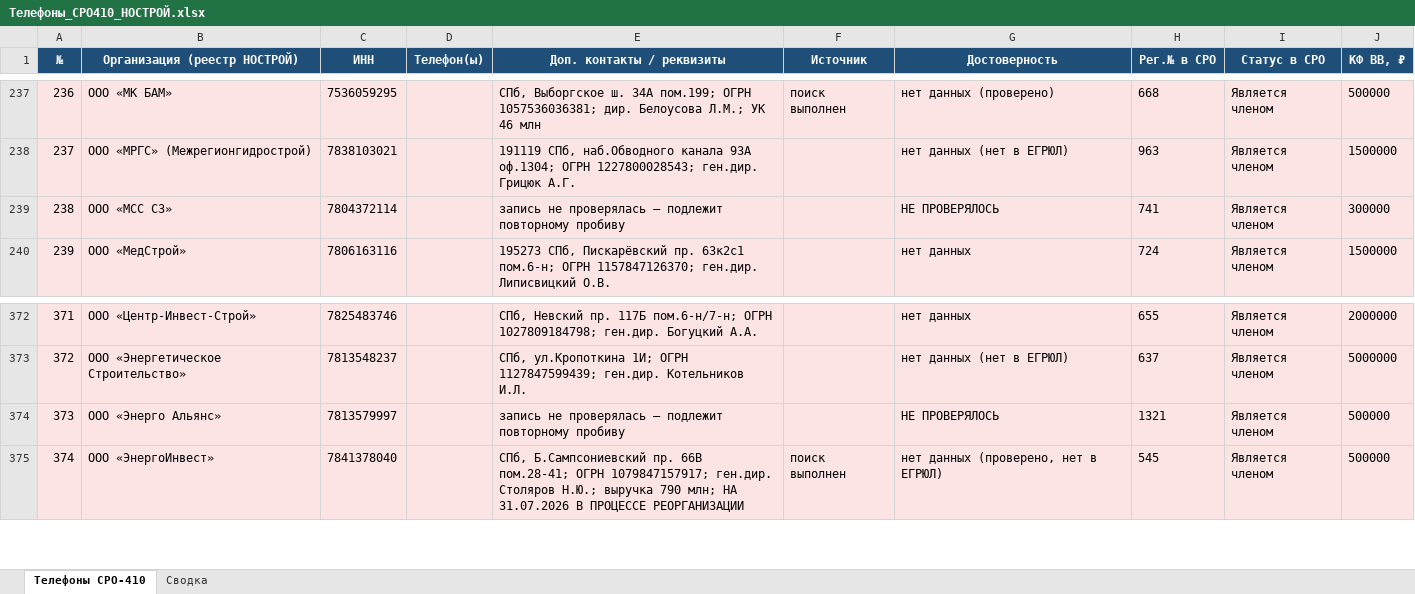
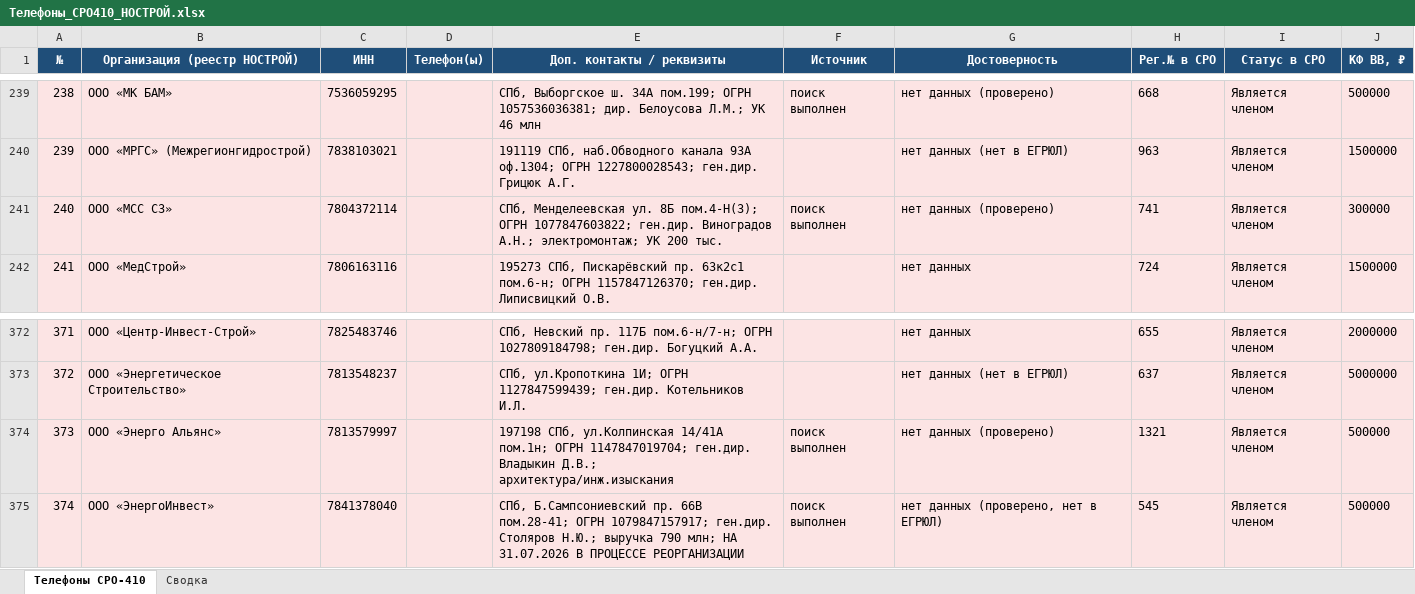
Before and after one commit to caesart966-web/first_reposirtory, an Excel workbook: Телефоны_СРО410_НОСТРОЙ.xlsx, sheet Телефоны СРО-410, drawn as a sheet; only a part is shown, gaps mark what is left out; values as stored, in another font and other column widths than the file's, no borders; addresses are those after the commit; the diff covers the shown part only; the diff names each change by its address in the sheet, - before the commit and + after, or states it on an @@ line.

```diff
--- a/Телефоны_СРО410_НОСТРОЙ.xlsx (sheet Телефоны СРО-410)
+++ b/Телефоны_СРО410_НОСТРОЙ.xlsx (sheet Телефоны СРО-410)
@@ column A (№) renumbered between rows 41 and 273 @@
-E241 (Доп. контакты / реквизиты): запись не проверялась — подлежит повторному пробиву
+E241 (Доп. контакты / реквизиты): СПб, Менделеевская ул. 8Б пом.4-Н(3); ОГРН 1077847603822; ген.дир. Виноградов А.Н.; электромонтаж; УК 200 тыс.
-F241 (Источник): (empty)
+F241 (Источник): поиск выполнен
-G241 (Достоверность): НЕ ПРОВЕРЯЛОСЬ
+G241 (Достоверность): нет данных (проверено)
-E374 (Доп. контакты / реквизиты): запись не проверялась — подлежит повторному пробиву
+E374 (Доп. контакты / реквизиты): 197198 СПб, ул.Колпинская 14/41А пом.1н; ОГРН 1147847019704; ген.дир. Владыкин Д.В.; архитектура/инж.изыскания
-F374 (Источник): (empty)
+F374 (Источник): поиск выполнен
-G374 (Достоверность): НЕ ПРОВЕРЯЛОСЬ
+G374 (Достоверность): нет данных (проверено)
```
Also changed, not shown: 2 added rows, 2 removed rows and 9 edited cells elsewhere in this sheet, sheet Сводка, 1 other file.
